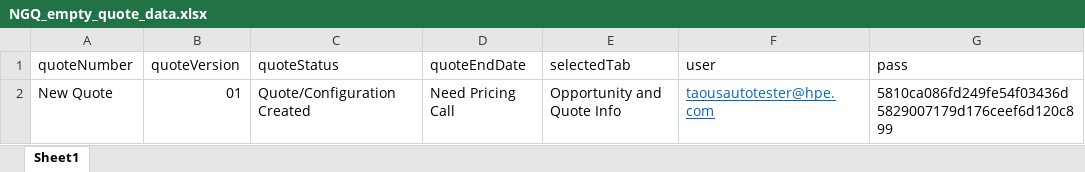
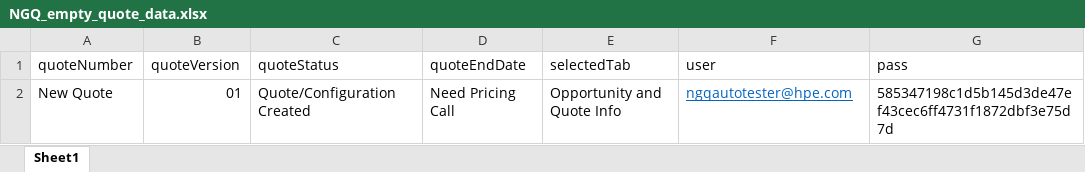
Before and after one commit to TaoismLEE/NGQ, an Excel workbook: data/NGQ_empty_quote_data.xlsx, sheet Sheet1, drawn as a sheet; values as stored, in another font and other column widths than the file's, no borders; the diff names each change by its address in the sheet, - before the commit and + after, or states it on an @@ line.

Commit message:
Change the account to ngqautotester@hpe.com

```diff
--- a/data/NGQ_empty_quote_data.xlsx (sheet Sheet1)
+++ b/data/NGQ_empty_quote_data.xlsx (sheet Sheet1)
-F2 (user): taousautotester@hpe.com
+F2 (user): ngqautotester@hpe.com
-G2 (pass): 5810ca086fd249fe54f03436d5829007179d176ceef6d120c899
+G2 (pass): 585347198c1d5b145d3de47ef43cec6ff4731f1872dbf3e75d7d
```
